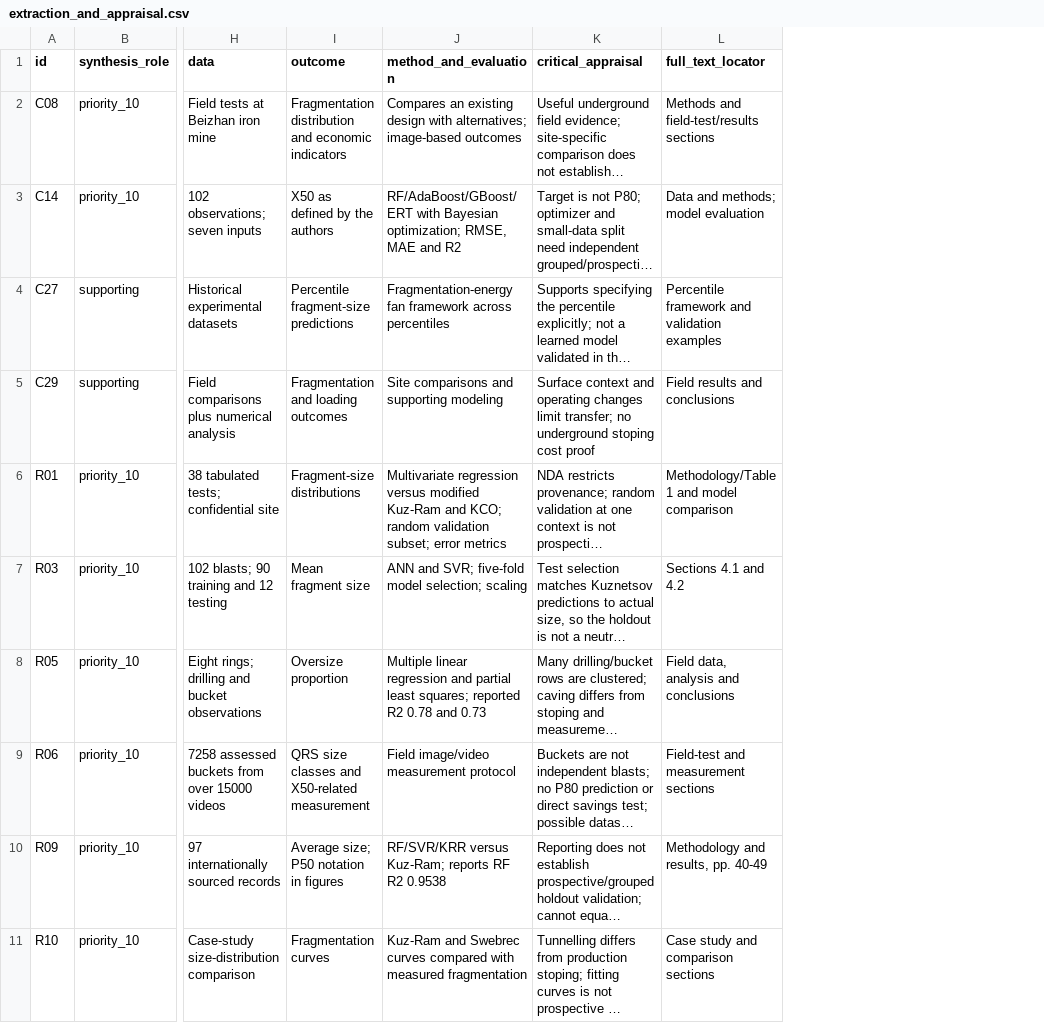
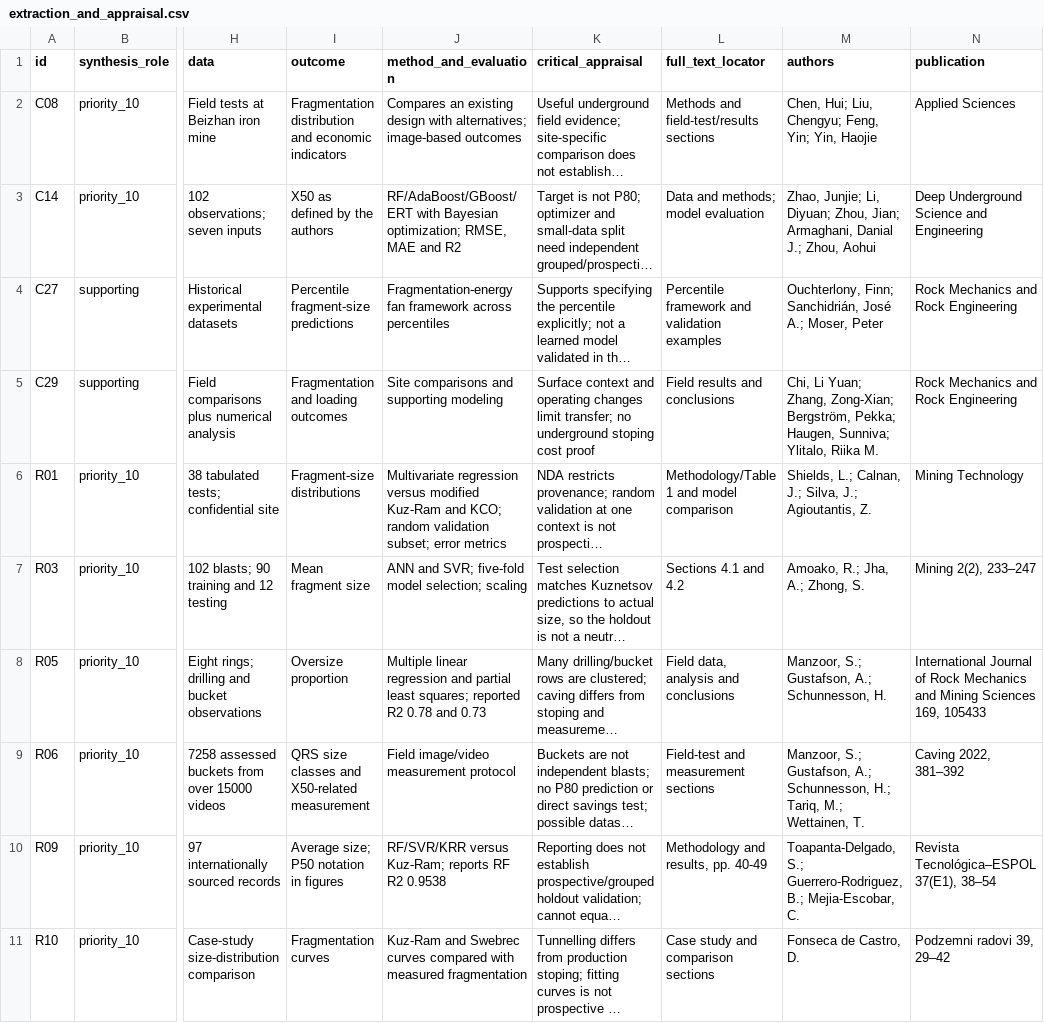
Before and after one commit to bamigdim1153/Split_Optimization, a CSV file: session_04/extraction_and_appraisal.csv, drawn as a sheet; only a part is shown, gaps mark what is left out; long unchanged cells end in …; the diff names each change by its address in the sheet, - before the commit and + after, or states it on an @@ line.

```diff
--- a/session_04/extraction_and_appraisal.csv
+++ b/session_04/extraction_and_appraisal.csv
+column M (authors), rows 2-11: Chen, Hui; Liu, Chengyu; Feng, Yin; Yin, Haojie | Zhao, Junjie; Li, Diyuan; Zhou, Jian; Armaghani, Danial J.; Zhou, Aohui | Ouchterlony, Finn; Sanchidrián, José A.; Moser, Peter | Chi, Li Yuan; Zhang, Zong-Xian; Bergström, Pekka; Haugen, Sunniva; Ylitalo, Riika M. | Shields, L.; Calnan, J.; Silva, J.; Agioutantis, Z. | Amoako, R.; Jha, A.; Zhong, S. | Manzoor, S.; Gustafson, A.; Schunnesson, H. | Manzoor, S.; Gustafson, A.; Schunnesson, H.; Tariq, M.; Wettainen, T. | Toapanta-Delgado, S.; Guerrero-Rodriguez, B.; Mejia-Escobar, C. | Fonseca de Castro, D.
+column N (publication), rows 2-11: Applied Sciences | Deep Underground Science and Engineering | Rock Mechanics and Rock Engineering | Rock Mechanics and Rock Engineering | Mining Technology | Mining 2(2), 233–247 | International Journal of Rock Mechanics and Mining Sciences 169, 105433 | Caving 2022, 381–392 | Revista Tecnológica–ESPOL 37(E1), 38–54 | Podzemni radovi 39, 29–42
```
Also changed, not shown: 11 other files.
